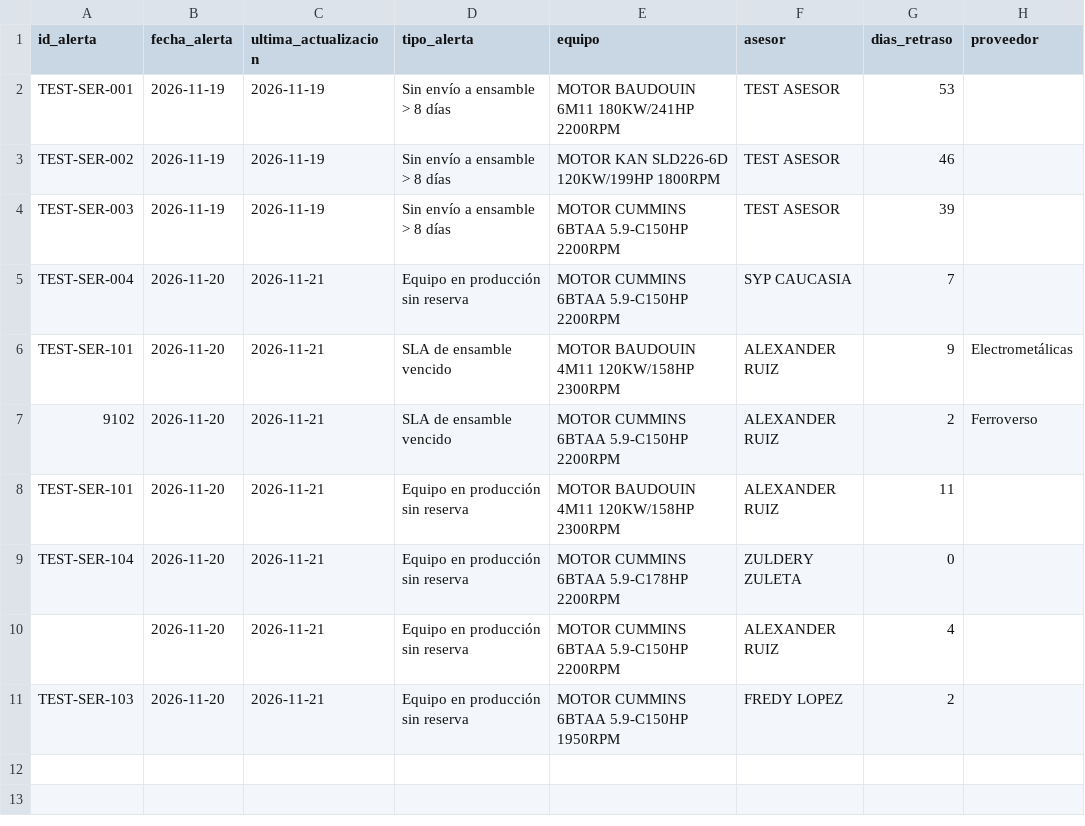
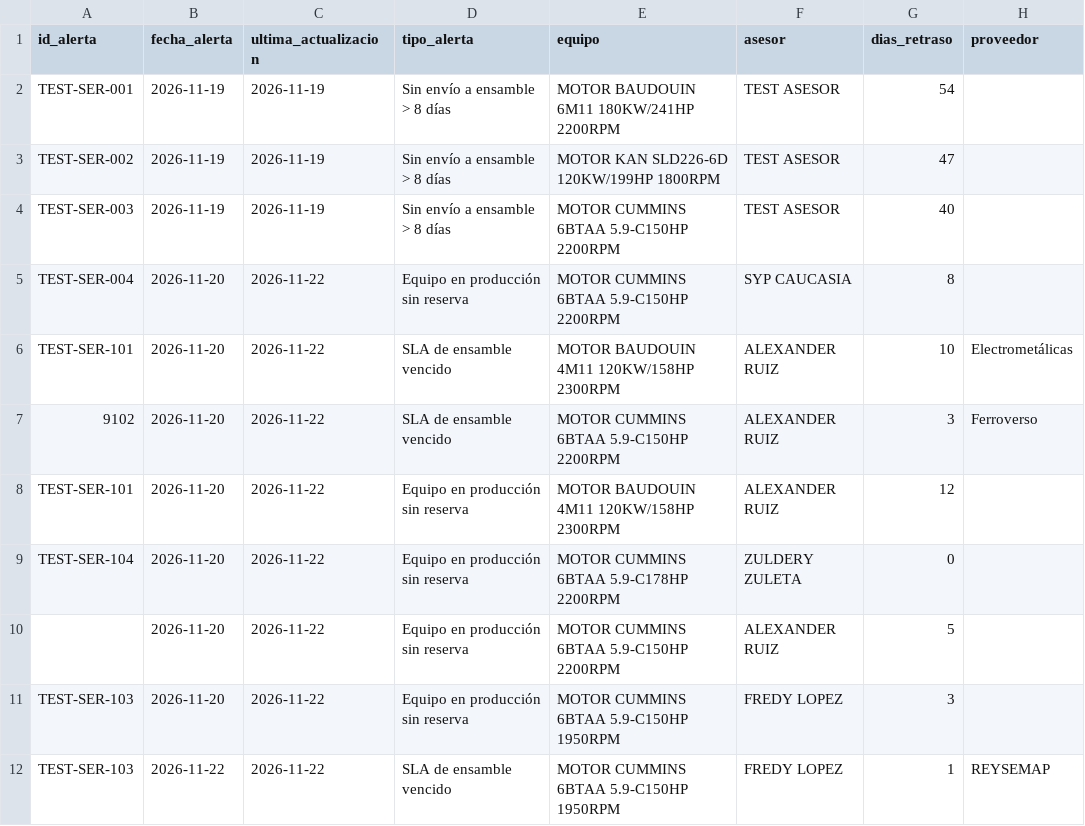
Before and after one commit to SamCheesy/Sistemas_Informacion, a CSV file: alertas.csv, drawn as a sheet.

Commit message:
Actualizar alertas

```diff
--- a/alertas.csv
+++ b/alertas.csv
@@ -1,11 +1,12 @@
 id_alerta,fecha_alerta,ultima_actualizacion,tipo_alerta,equipo,asesor,dias_retraso,proveedor
-TEST-SER-001,2026-11-19,2026-11-19,Sin envío a ensamble > 8 días,MOTOR BAUDOUIN 6M11 180KW/241HP 2200RPM,TEST ASESOR,53,
-TEST-SER-002,2026-11-19,2026-11-19,Sin envío a ensamble > 8 días,MOTOR KAN SLD226-6D 120KW/199HP 1800RPM,TEST ASESOR,46,
-TEST-SER-003,2026-11-19,2026-11-19,Sin envío a ensamble > 8 días,MOTOR CUMMINS 6BTAA 5.9-C150HP 2200RPM,TEST ASESOR,39,
-TEST-SER-004,2026-11-20,2026-11-21,Equipo en producción sin reserva,MOTOR CUMMINS 6BTAA 5.9-C150HP 2200RPM ,SYP CAUCASIA,7,
-TEST-SER-101,2026-11-20,2026-11-21,SLA de ensamble vencido,MOTOR BAUDOUIN 4M11 120KW/158HP 2300RPM ,ALEXANDER RUIZ,9,Electrometálicas
-9102,2026-11-20,2026-11-21,SLA de ensamble vencido,MOTOR CUMMINS 6BTAA 5.9-C150HP 2200RPM ,ALEXANDER RUIZ,2,Ferroverso
-TEST-SER-101,2026-11-20,2026-11-21,Equipo en producción sin reserva,MOTOR BAUDOUIN 4M11 120KW/158HP 2300RPM ,ALEXANDER RUIZ,11,
-TEST-SER-104,2026-11-20,2026-11-21,Equipo en producción sin reserva,MOTOR CUMMINS 6BTAA 5.9-C178HP 2200RPM ,ZULDERY ZULETA ,0,
-,2026-11-20,2026-11-21,Equipo en producción sin reserva,MOTOR CUMMINS 6BTAA 5.9-C150HP 2200RPM ,ALEXANDER RUIZ,4,
-TEST-SER-103,2026-11-20,2026-11-21,Equipo en producción sin reserva,MOTOR CUMMINS 6BTAA 5.9-C150HP 1950RPM ,FREDY LOPEZ ,2,
+TEST-SER-001,2026-11-19,2026-11-19,Sin envío a ensamble > 8 días,MOTOR BAUDOUIN 6M11 180KW/241HP 2200RPM,TEST ASESOR,54,
+TEST-SER-002,2026-11-19,2026-11-19,Sin envío a ensamble > 8 días,MOTOR KAN SLD226-6D 120KW/199HP 1800RPM,TEST ASESOR,47,
+TEST-SER-003,2026-11-19,2026-11-19,Sin envío a ensamble > 8 días,MOTOR CUMMINS 6BTAA 5.9-C150HP 2200RPM,TEST ASESOR,40,
+TEST-SER-004,2026-11-20,2026-11-22,Equipo en producción sin reserva,MOTOR CUMMINS 6BTAA 5.9-C150HP 2200RPM ,SYP CAUCASIA,8,
+TEST-SER-101,2026-11-20,2026-11-22,SLA de ensamble vencido,MOTOR BAUDOUIN 4M11 120KW/158HP 2300RPM ,ALEXANDER RUIZ,10,Electrometálicas
+9102,2026-11-20,2026-11-22,SLA de ensamble vencido,MOTOR CUMMINS 6BTAA 5.9-C150HP 2200RPM ,ALEXANDER RUIZ,3,Ferroverso
+TEST-SER-101,2026-11-20,2026-11-22,Equipo en producción sin reserva,MOTOR BAUDOUIN 4M11 120KW/158HP 2300RPM ,ALEXANDER RUIZ,12,
+TEST-SER-104,2026-11-20,2026-11-22,Equipo en producción sin reserva,MOTOR CUMMINS 6BTAA 5.9-C178HP 2200RPM ,ZULDERY ZULETA ,0,
+,2026-11-20,2026-11-22,Equipo en producción sin reserva,MOTOR CUMMINS 6BTAA 5.9-C150HP 2200RPM ,ALEXANDER RUIZ,5,
+TEST-SER-103,2026-11-20,2026-11-22,Equipo en producción sin reserva,MOTOR CUMMINS 6BTAA 5.9-C150HP 1950RPM ,FREDY LOPEZ ,3,
+TEST-SER-103,2026-11-22,2026-11-22,SLA de ensamble vencido,MOTOR CUMMINS 6BTAA 5.9-C150HP 1950RPM ,FREDY LOPEZ ,1,REYSEMAP
```
